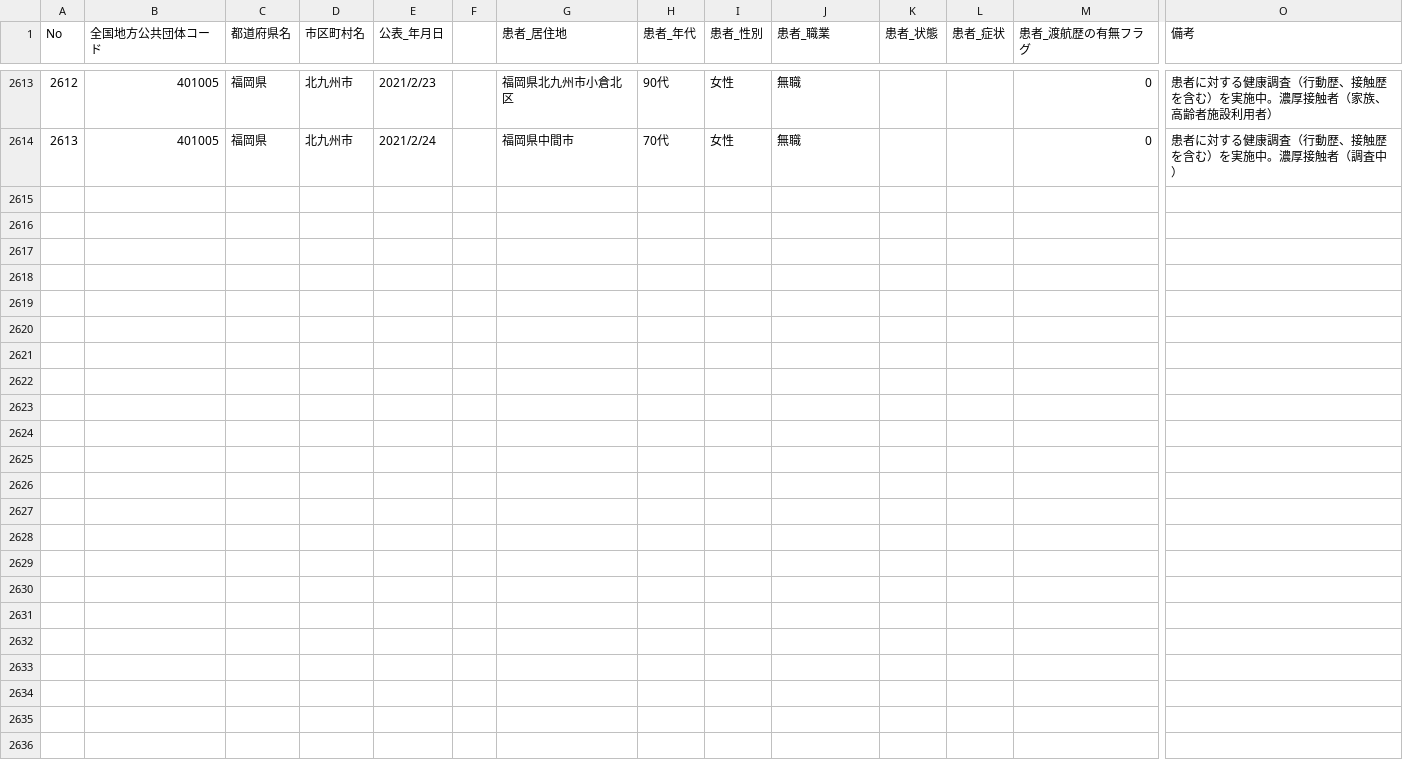
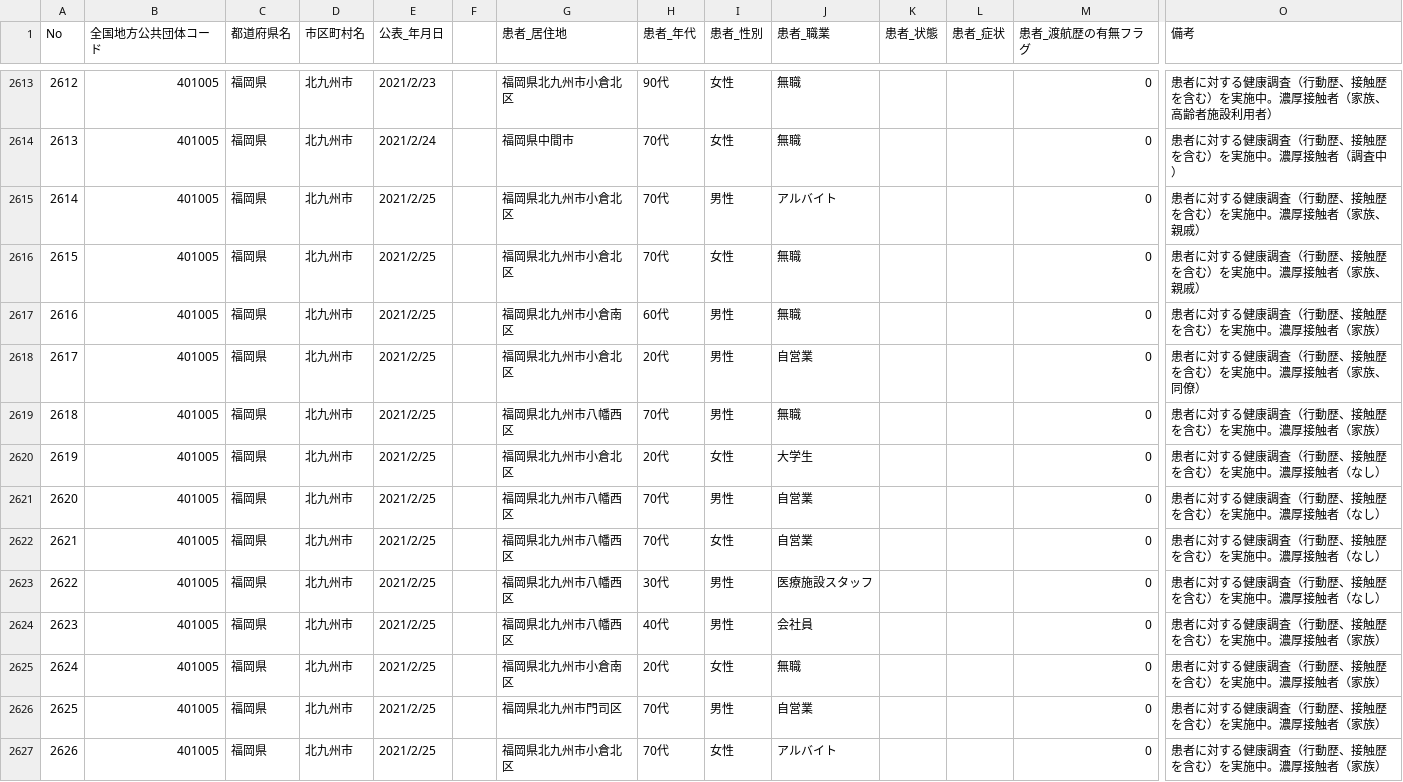
Before and after one commit to code4sabae/opendatagojp, a CSV file: csv/kitakyushu-shi/patients.csv, drawn as a sheet; only a part is shown, gaps mark what is left out; rows hold the shown columns only; the diff names each change by its address in the sheet, - before the commit and + after, or states it on an @@ line.

Commit message:
update data

```diff
--- a/csv/kitakyushu-shi/patients.csv
+++ b/csv/kitakyushu-shi/patients.csv
+row 2615: 2614 | 401005 | 福岡県 | 北九州市 | 2021/2/25 |  | 福岡県北九州市小倉北区 | 70代 | 男性 | アルバイト |  |  | 0 | 患者に対する健康調査（行動歴、接触歴を含む）を実施中。濃厚接触者（家族、親戚）
+row 2616: 2615 | 401005 | 福岡県 | 北九州市 | 2021/2/25 |  | 福岡県北九州市小倉北区 | 70代 | 女性 | 無職 |  |  | 0 | 患者に対する健康調査（行動歴、接触歴を含む）を実施中。濃厚接触者（家族、親戚）
+row 2617: 2616 | 401005 | 福岡県 | 北九州市 | 2021/2/25 |  | 福岡県北九州市小倉南区 | 60代 | 男性 | 無職 |  |  | 0 | 患者に対する健康調査（行動歴、接触歴を含む）を実施中。濃厚接触者（家族）
+row 2618: 2617 | 401005 | 福岡県 | 北九州市 | 2021/2/25 |  | 福岡県北九州市小倉北区 | 20代 | 男性 | 自営業 |  |  | 0 | 患者に対する健康調査（行動歴、接触歴を含む）を実施中。濃厚接触者（家族、同僚）
+row 2619: 2618 | 401005 | 福岡県 | 北九州市 | 2021/2/25 |  | 福岡県北九州市八幡西区 | 70代 | 男性 | 無職 |  |  | 0 | 患者に対する健康調査（行動歴、接触歴を含む）を実施中。濃厚接触者（家族）
+row 2620: 2619 | 401005 | 福岡県 | 北九州市 | 2021/2/25 |  | 福岡県北九州市小倉北区 | 20代 | 女性 | 大学生 |  |  | 0 | 患者に対する健康調査（行動歴、接触歴を含む）を実施中。濃厚接触者（なし）
+row 2621: 2620 | 401005 | 福岡県 | 北九州市 | 2021/2/25 |  | 福岡県北九州市八幡西区 | 70代 | 男性 | 自営業 |  |  | 0 | 患者に対する健康調査（行動歴、接触歴を含む）を実施中。濃厚接触者（なし）
+row 2622: 2621 | 401005 | 福岡県 | 北九州市 | 2021/2/25 |  | 福岡県北九州市八幡西区 | 70代 | 女性 | 自営業 |  |  | 0 | 患者に対する健康調査（行動歴、接触歴を含む）を実施中。濃厚接触者（なし）
+row 2623: 2622 | 401005 | 福岡県 | 北九州市 | 2021/2/25 |  | 福岡県北九州市八幡西区 | 30代 | 男性 | 医療施設スタッフ |  |  | 0 | 患者に対する健康調査（行動歴、接触歴を含む）を実施中。濃厚接触者（なし）
+row 2624: 2623 | 401005 | 福岡県 | 北九州市 | 2021/2/25 |  | 福岡県北九州市八幡西区 | 40代 | 男性 | 会社員 |  |  | 0 | 患者に対する健康調査（行動歴、接触歴を含む）を実施中。濃厚接触者（家族）
+row 2625: 2624 | 401005 | 福岡県 | 北九州市 | 2021/2/25 |  | 福岡県北九州市小倉南区 | 20代 | 女性 | 無職 |  |  | 0 | 患者に対する健康調査（行動歴、接触歴を含む）を実施中。濃厚接触者（家族）
+row 2626: 2625 | 401005 | 福岡県 | 北九州市 | 2021/2/25 |  | 福岡県北九州市門司区 | 70代 | 男性 | 自営業 |  |  | 0 | 患者に対する健康調査（行動歴、接触歴を含む）を実施中。濃厚接触者（家族）
+row 2627: 2626 | 401005 | 福岡県 | 北九州市 | 2021/2/25 |  | 福岡県北九州市小倉北区 | 70代 | 女性 | アルバイト |  |  | 0 | 患者に対する健康調査（行動歴、接触歴を含む）を実施中。濃厚接触者（家族）
```
Also changed, not shown: csv/kitakyushu-shi/negative-cases.csv, csv/kitakyushu-shi/patients-summary.csv, 5 other files.
